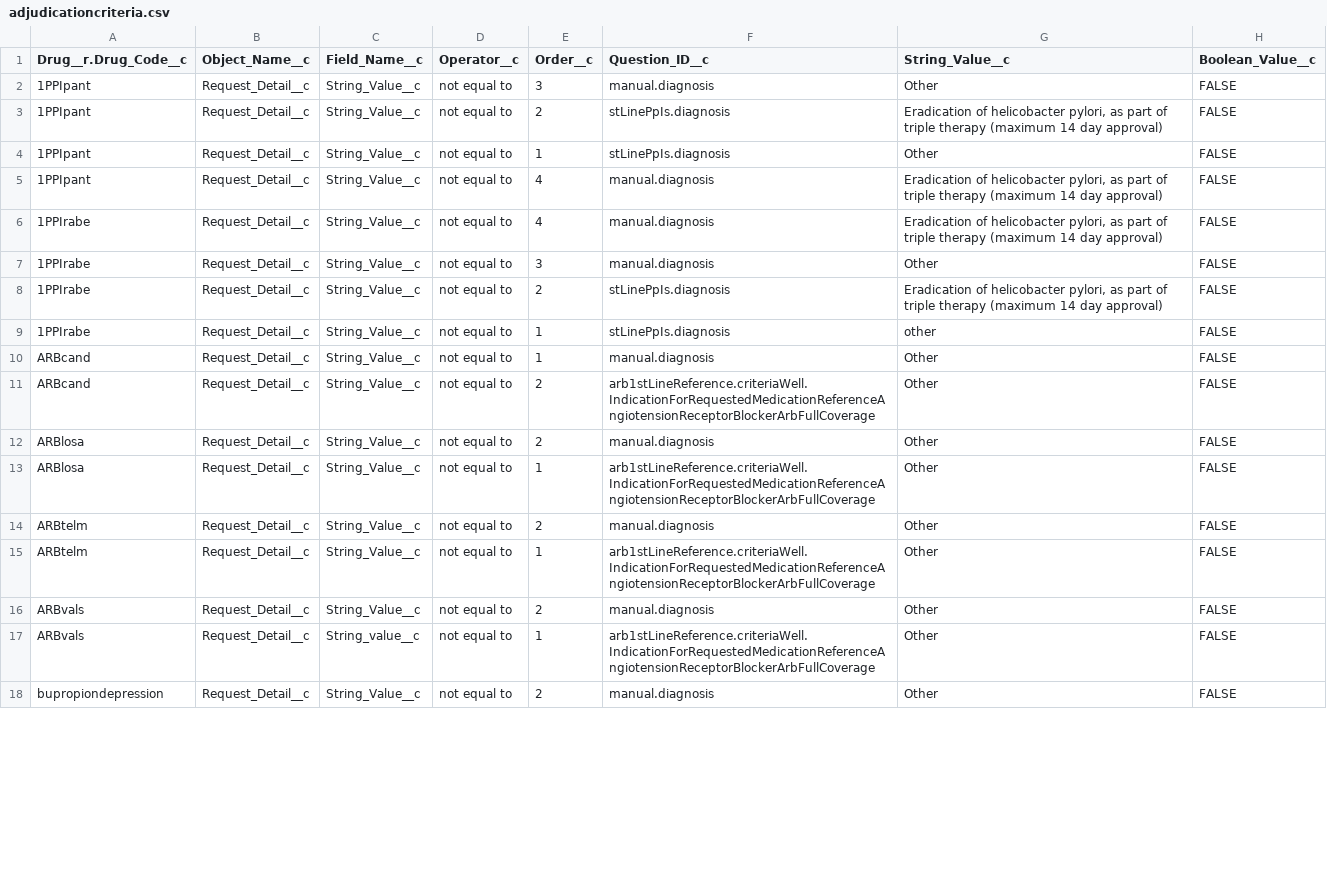
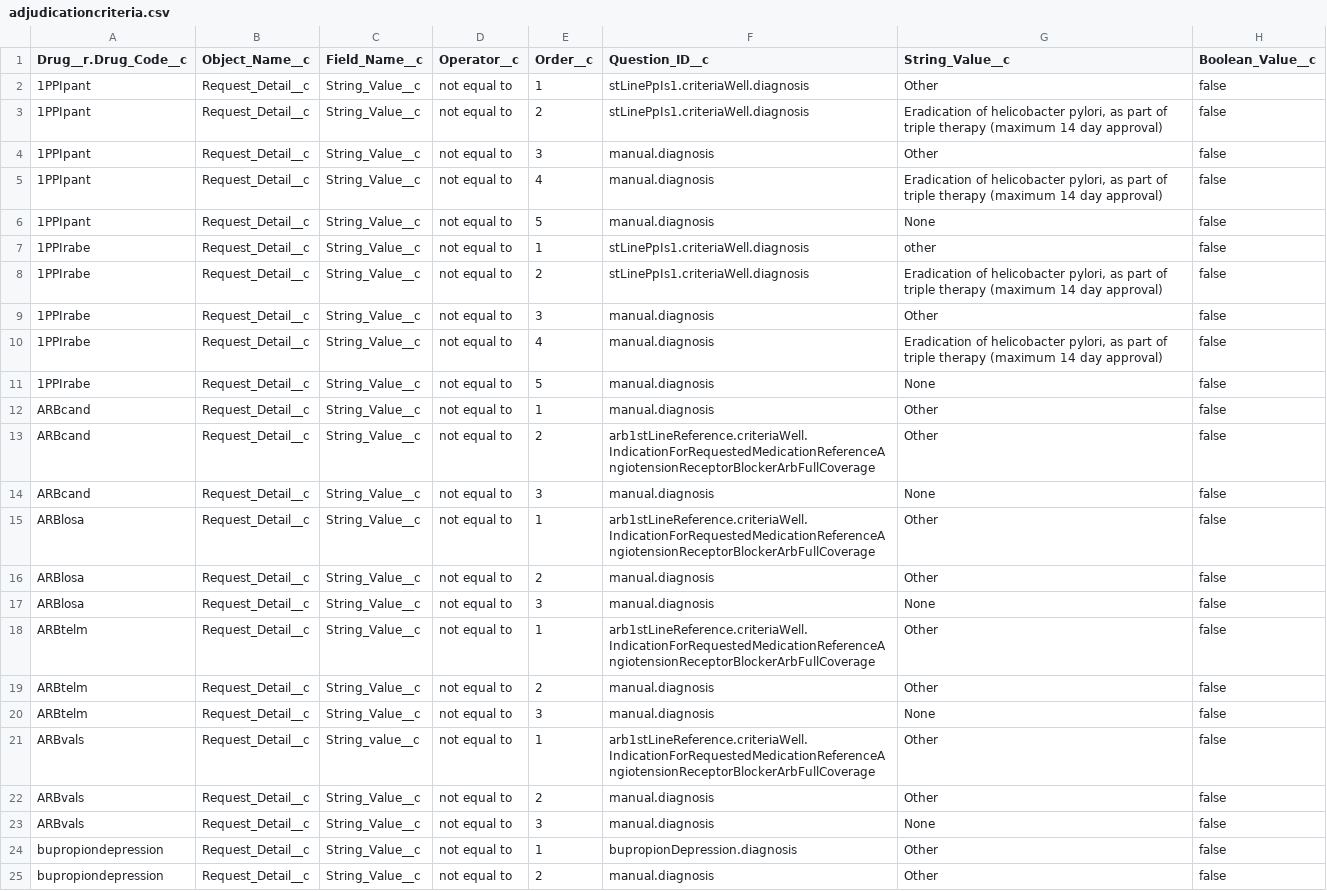
Before and after one commit to bcgov/MoH-SAT, a CSV file: data/adjudicationcriteria.csv, drawn as a sheet; only a part is shown; the diff covers the shown part only.

```diff
--- a/data/adjudicationcriteria.csv
+++ b/data/adjudicationcriteria.csv
@@ -1,18 +1,25 @@
 Drug__r.Drug_Code__c,Object_Name__c,Field_Name__c,Operator__c,Order__c,Question_ID__c,String_Value__c,Boolean_Value__c
-1PPIpant,Request_Detail__c,String_Value__c,not equal to,3,manual.diagnosis,Other,FALSE
-1PPIpant,Request_Detail__c,String_Value__c,not equal to,2,stLinePpIs.diagnosis,"Eradication of helicobacter pylori, as part of triple therapy (maximum 14 day approval)",FALSE
-1PPIpant,Request_Detail__c,String_Value__c,not equal to,1,stLinePpIs.diagnosis,Other,FALSE
-1PPIpant,Request_Detail__c,String_Value__c,not equal to,4,manual.diagnosis,"Eradication of helicobacter pylori, as part of triple therapy (maximum 14 day approval)",FALSE
-1PPIrabe,Request_Detail__c,String_Value__c,not equal to,4,manual.diagnosis,"Eradication of helicobacter pylori, as part of triple therapy (maximum 14 day approval)",FALSE
-1PPIrabe,Request_Detail__c,String_Value__c,not equal to,3,manual.diagnosis,Other,FALSE
-1PPIrabe,Request_Detail__c,String_Value__c,not equal to,2,stLinePpIs.diagnosis,"Eradication of helicobacter pylori, as part of triple therapy (maximum 14 day approval)",FALSE
-1PPIrabe,Request_Detail__c,String_Value__c,not equal to,1,stLinePpIs.diagnosis,other,FALSE
-ARBcand,Request_Detail__c,String_Value__c,not equal to,1,manual.diagnosis,Other,FALSE
-ARBcand,Request_Detail__c,String_Value__c,not equal to,2,arb1stLineReference.criteriaWell.IndicationForRequestedMedicationReferenceAngiotensionReceptorBlockerArbFullCoverage,Other,FALSE
-ARBlosa,Request_Detail__c,String_Value__c,not equal to,2,manual.diagnosis,Other,FALSE
-ARBlosa,Request_Detail__c,String_Value__c,not equal to,1,arb1stLineReference.criteriaWell.IndicationForRequestedMedicationReferenceAngiotensionReceptorBlockerArbFullCoverage,Other,FALSE
-ARBtelm,Request_Detail__c,String_Value__c,not equal to,2,manual.diagnosis,Other,FALSE
-ARBtelm,Request_Detail__c,String_Value__c,not equal to,1,arb1stLineReference.criteriaWell.IndicationForRequestedMedicationReferenceAngiotensionReceptorBlockerArbFullCoverage,Other,FALSE
-ARBvals,Request_Detail__c,String_Value__c,not equal to,2,manual.diagnosis,Other,FALSE
-ARBvals,Request_Detail__c,String_value__c,not equal to,1,arb1stLineReference.criteriaWell.IndicationForRequestedMedicationReferenceAngiotensionReceptorBlockerArbFullCoverage,Other,FALSE
-bupropiondepression,Request_Detail__c,String_Value__c,not equal to,2,manual.diagnosis,Other,FALSE
+1PPIpant,Request_Detail__c,String_Value__c,not equal to,1,stLinePpIs1.criteriaWell.diagnosis,Other,false
+1PPIpant,Request_Detail__c,String_Value__c,not equal to,2,stLinePpIs1.criteriaWell.diagnosis,"Eradication of helicobacter pylori, as part of triple therapy (maximum 14 day approval)",false
+1PPIpant,Request_Detail__c,String_Value__c,not equal to,3,manual.diagnosis,Other,false
+1PPIpant,Request_Detail__c,String_Value__c,not equal to,4,manual.diagnosis,"Eradication of helicobacter pylori, as part of triple therapy (maximum 14 day approval)",false
+1PPIpant,Request_Detail__c,String_Value__c,not equal to,5,manual.diagnosis,None,false
+1PPIrabe,Request_Detail__c,String_Value__c,not equal to,1,stLinePpIs1.criteriaWell.diagnosis,other,false
+1PPIrabe,Request_Detail__c,String_Value__c,not equal to,2,stLinePpIs1.criteriaWell.diagnosis,"Eradication of helicobacter pylori, as part of triple therapy (maximum 14 day approval)",false
+1PPIrabe,Request_Detail__c,String_Value__c,not equal to,3,manual.diagnosis,Other,false
+1PPIrabe,Request_Detail__c,String_Value__c,not equal to,4,manual.diagnosis,"Eradication of helicobacter pylori, as part of triple therapy (maximum 14 day approval)",false
+1PPIrabe,Request_Detail__c,String_Value__c,not equal to,5,manual.diagnosis,None,false
+ARBcand,Request_Detail__c,String_Value__c,not equal to,1,manual.diagnosis,Other,false
+ARBcand,Request_Detail__c,String_Value__c,not equal to,2,arb1stLineReference.criteriaWell.IndicationForRequestedMedicationReferenceAngiotensionReceptorBlockerArbFullCoverage,Other,false
+ARBcand,Request_Detail__c,String_Value__c,not equal to,3,manual.diagnosis,None,false
+ARBlosa,Request_Detail__c,String_Value__c,not equal to,1,arb1stLineReference.criteriaWell.IndicationForRequestedMedicationReferenceAngiotensionReceptorBlockerArbFullCoverage,Other,false
+ARBlosa,Request_Detail__c,String_Value__c,not equal to,2,manual.diagnosis,Other,false
+ARBlosa,Request_Detail__c,String_Value__c,not equal to,3,manual.diagnosis,None,false
+ARBtelm,Request_Detail__c,String_Value__c,not equal to,1,arb1stLineReference.criteriaWell.IndicationForRequestedMedicationReferenceAngiotensionReceptorBlockerArbFullCoverage,Other,false
+ARBtelm,Request_Detail__c,String_Value__c,not equal to,2,manual.diagnosis,Other,false
+ARBtelm,Request_Detail__c,String_Value__c,not equal to,3,manual.diagnosis,None,false
+ARBvals,Request_Detail__c,String_value__c,not equal to,1,arb1stLineReference.criteriaWell.IndicationForRequestedMedicationReferenceAngiotensionReceptorBlockerArbFullCoverage,Other,false
+ARBvals,Request_Detail__c,String_Value__c,not equal to,2,manual.diagnosis,Other,false
+ARBvals,Request_Detail__c,String_Value__c,not equal to,3,manual.diagnosis,None,false
+bupropiondepression,Request_Detail__c,String_Value__c,not equal to,1,bupropionDepression.diagnosis,Other,false
+bupropiondepression,Request_Detail__c,String_Value__c,not equal to,2,manual.diagnosis,Other,false
```
Also changed, not shown: 1 added row and 6 edited cells elsewhere in this file, data/diagnosis.csv, data/drugtemplates.csv, 5 other files.
